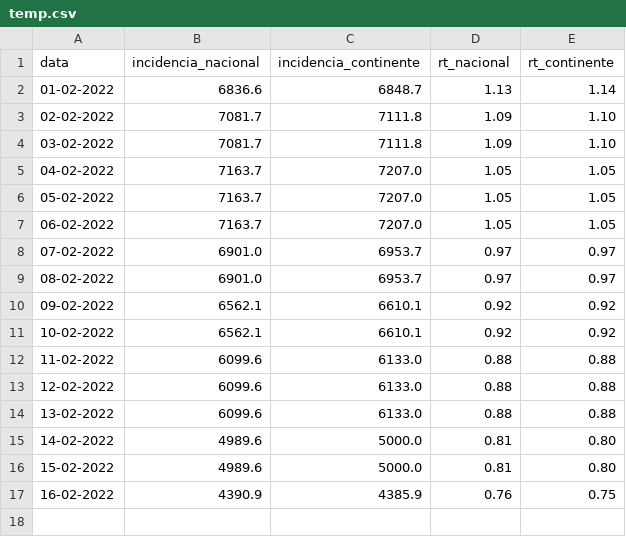
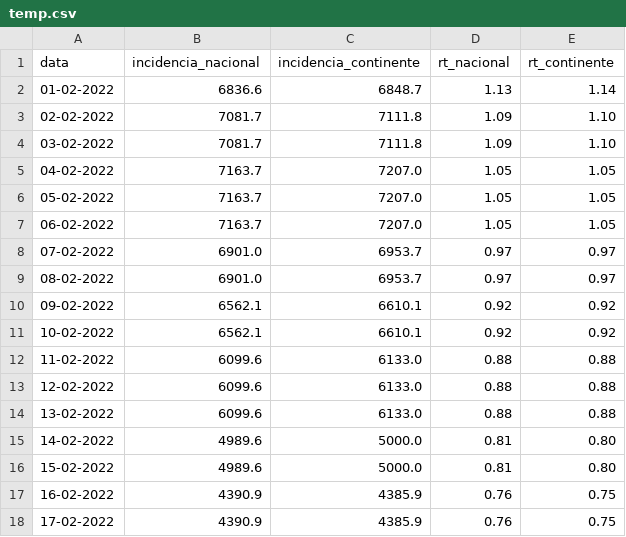
Before and after one commit to dssg-pt/covid19pt-data, a CSV file: .github/temp.csv, drawn as a sheet.

Commit message:
Rt e incidência 17 fevereiro

```diff
--- a/.github/temp.csv
+++ b/.github/temp.csv
@@ -17 +17,2 @@ data,incidencia_nacional,incidencia_continente,rt_nacional,rt_continente
 16-02-2022,4390.9,4385.9,0.76,0.75
+17-02-2022,4390.9,4385.9,0.76,0.75
```
